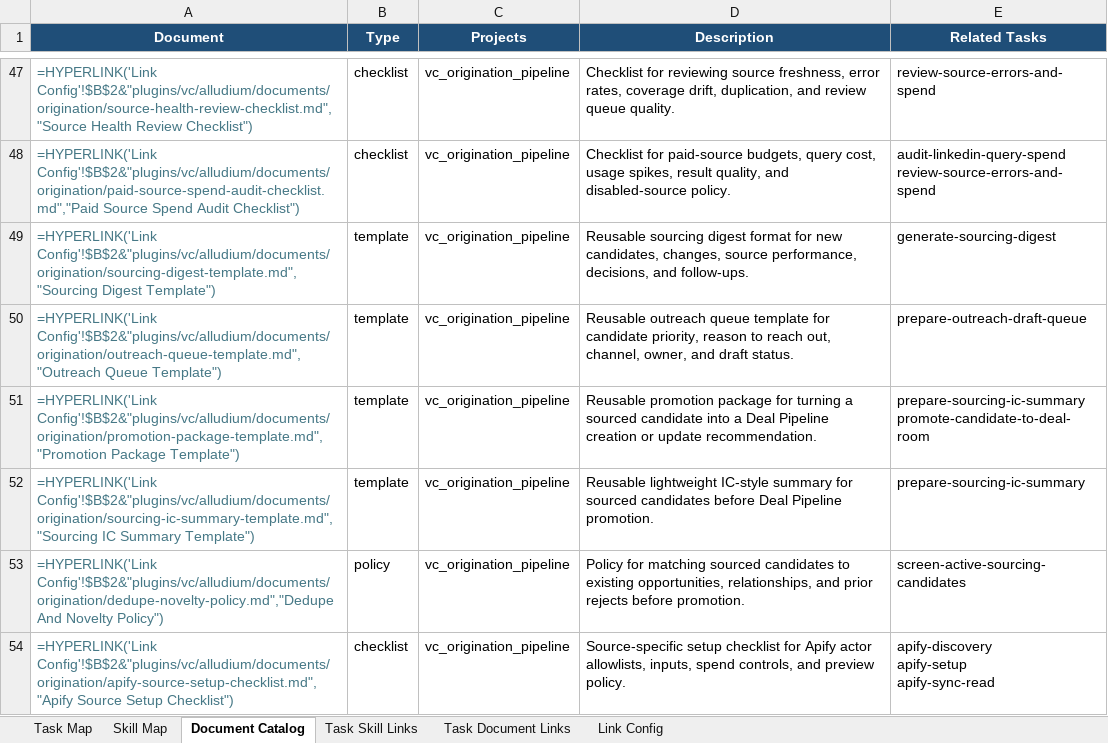
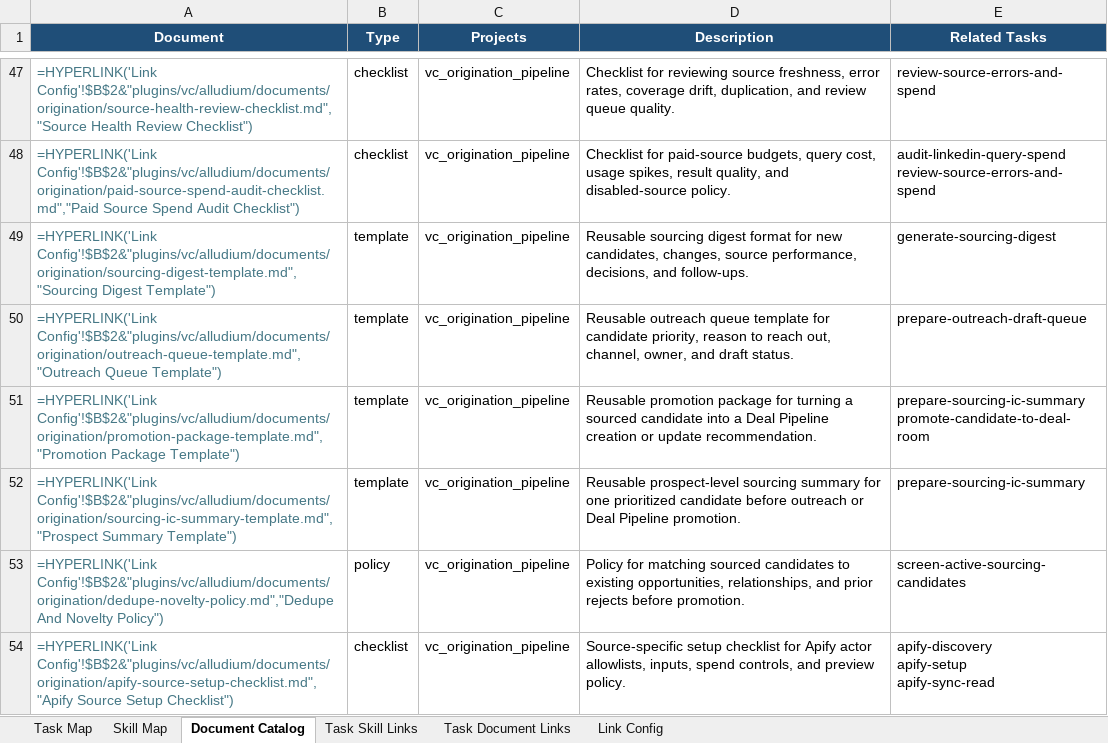
Before and after one commit to alludium/alludium-packs, an Excel workbook: outputs/vc-pr26-project-task-doc-map-blueprints-github-links.xlsx, sheet Document Catalog, drawn as a sheet; only a part is shown, gaps mark what is left out; values as stored, in another font and other column widths than the file's, no borders; formulas without a stored value are shown as written; table styles not drawn; the diff names each change by its address in the sheet, - before the commit and + after, or states it on an @@ line.

Commit message:
Reframe origination lifecycle around lead generation flow

```diff
--- a/outputs/vc-pr26-project-task-doc-map-blueprints-github-links.xlsx (sheet Document Catalog)
+++ b/outputs/vc-pr26-project-task-doc-map-blueprints-github-links.xlsx (sheet Document Catalog)
-A52 (Document): =HYPERLINK('Link Config'!$B$2&"plugins/vc/alludium/documents/origination/sourcing-ic-summary-template.md","Sourcing IC Summary Template")
+A52 (Document): =HYPERLINK('Link Config'!$B$2&"plugins/vc/alludium/documents/origination/sourcing-ic-summary-template.md","Prospect Summary Template")
-D52 (Description): Reusable lightweight IC-style summary for sourced candidates before Deal Pipeline…
+D52 (Description): Reusable prospect-level sourcing summary for one prioritized candidate before outreach or Deal Pipeline…
```
Also changed, not shown: sheet Task Map, sheet Task Skill Links, sheet Task Document Links, sheet Skill Map, 19 other files.
